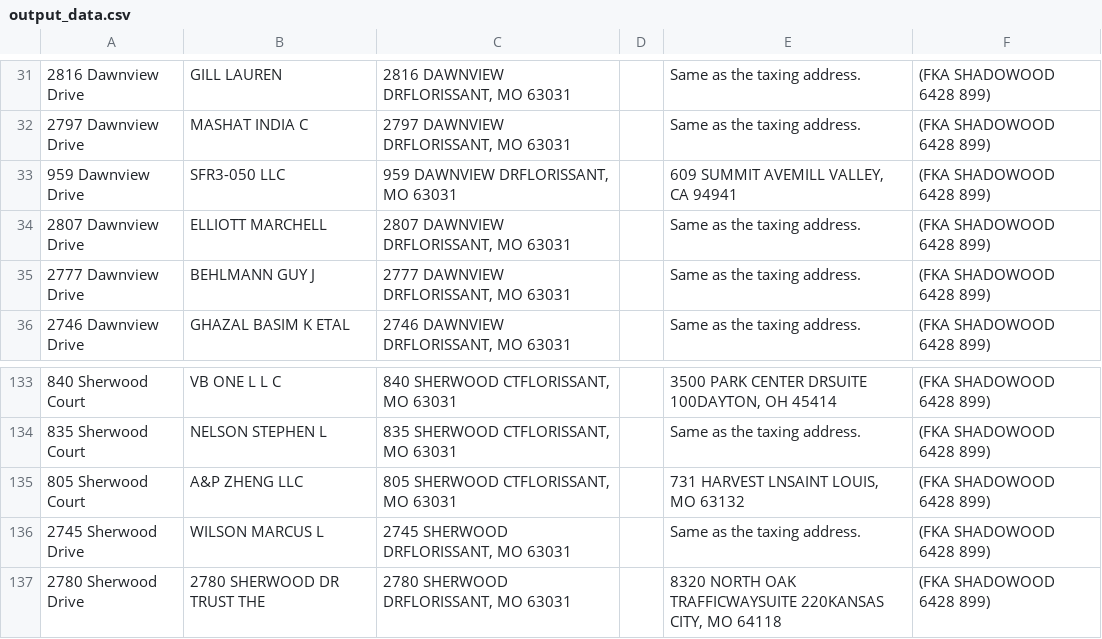
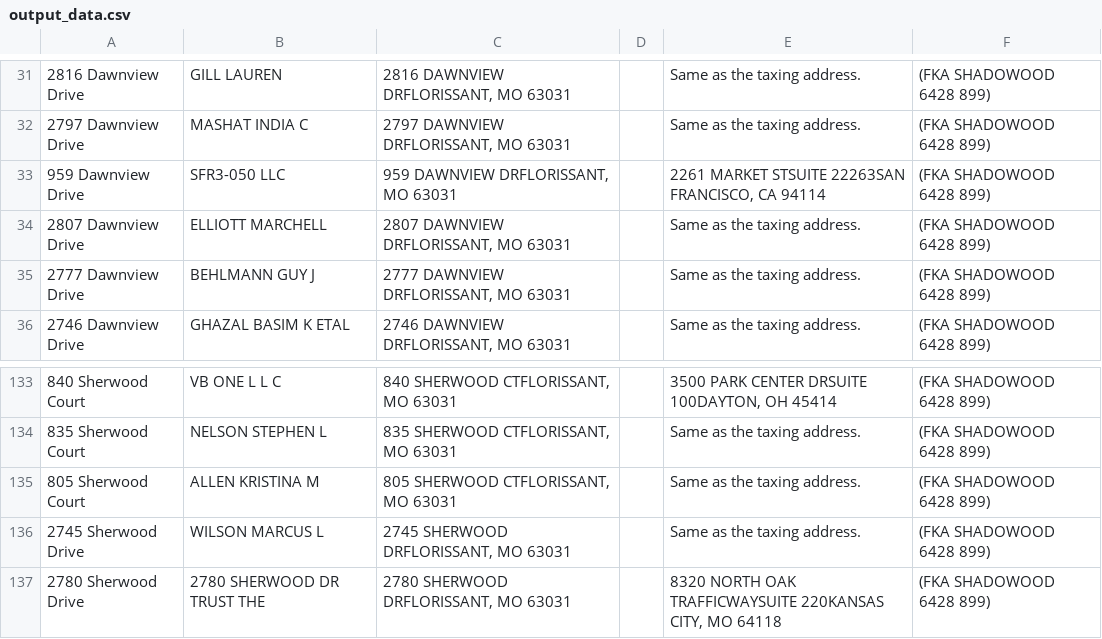
Before and after one commit to zaxecivobuny/assessor_webscrapers, a CSV file: mom address project/output_data.csv, drawn as a sheet; only a part is shown, gaps mark what is left out.

```diff
--- a/mom address project/output_data.csv
+++ b/mom address project/output_data.csv
@@ -32,3 +32,3 @@
 2797 Dawnview Drive|MASHAT INDIA C|2797 DAWNVIEW DRFLORISSANT, MO 63031||Same as the taxing address.|(FKA SHADOWOOD  6428 899)
-959 Dawnview Drive|SFR3-050 LLC|959 DAWNVIEW DRFLORISSANT, MO 63031||609 SUMMIT AVEMILL VALLEY, CA 94941|(FKA SHADOWOOD  6428 899)
+959 Dawnview Drive|SFR3-050 LLC|959 DAWNVIEW DRFLORISSANT, MO 63031||2261 MARKET STSUITE 22263SAN FRANCISCO, CA 94114|(FKA SHADOWOOD  6428 899)
 2807 Dawnview Drive|ELLIOTT MARCHELL|2807 DAWNVIEW DRFLORISSANT, MO 63031||Same as the taxing address.|(FKA SHADOWOOD  6428 899)
@@ -134,3 +134,3 @@
 835 Sherwood Court|NELSON STEPHEN L|835 SHERWOOD CTFLORISSANT, MO 63031||Same as the taxing address.|(FKA SHADOWOOD 6428 899)
-805 Sherwood Court|A&P ZHENG LLC|805 SHERWOOD CTFLORISSANT, MO 63031||731 HARVEST LNSAINT LOUIS, MO 63132|(FKA SHADOWOOD  6428 899)
+805 Sherwood Court|ALLEN KRISTINA M|805 SHERWOOD CTFLORISSANT, MO 63031||Same as the taxing address.|(FKA SHADOWOOD  6428 899)
 2745 Sherwood Drive|WILSON MARCUS L|2745 SHERWOOD DRFLORISSANT, MO 63031||Same as the taxing address.|(FKA SHADOWOOD  6428 899)
```
Also changed, not shown: 1 other file.
